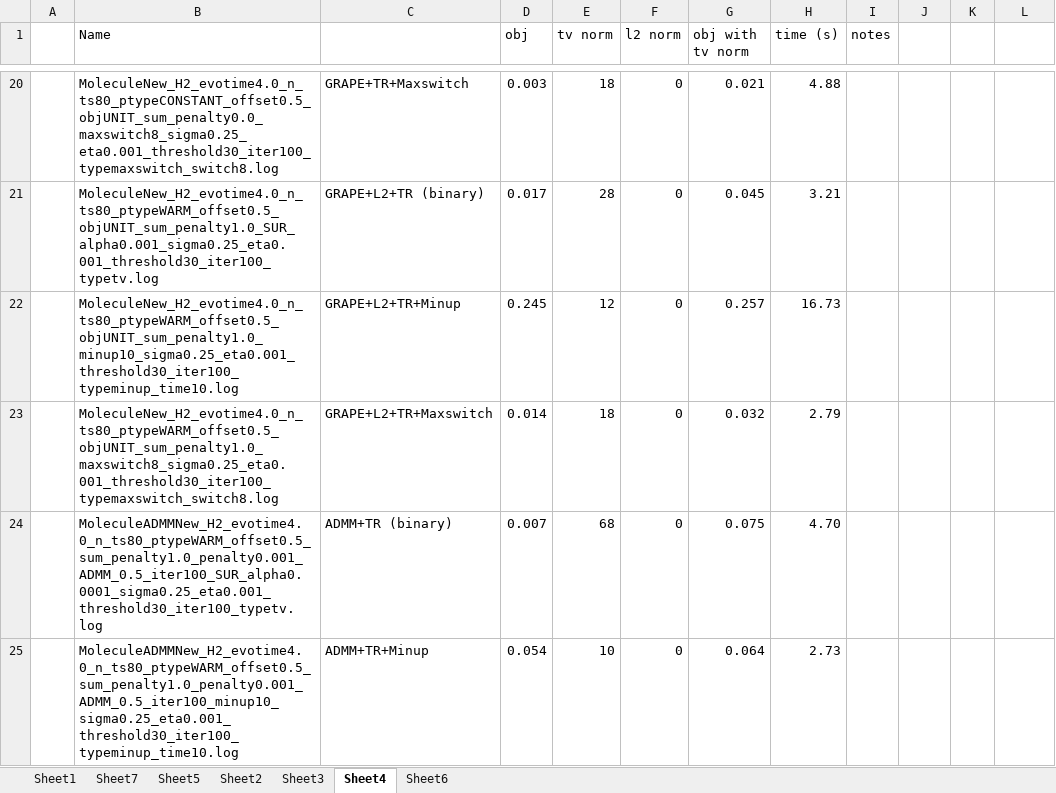
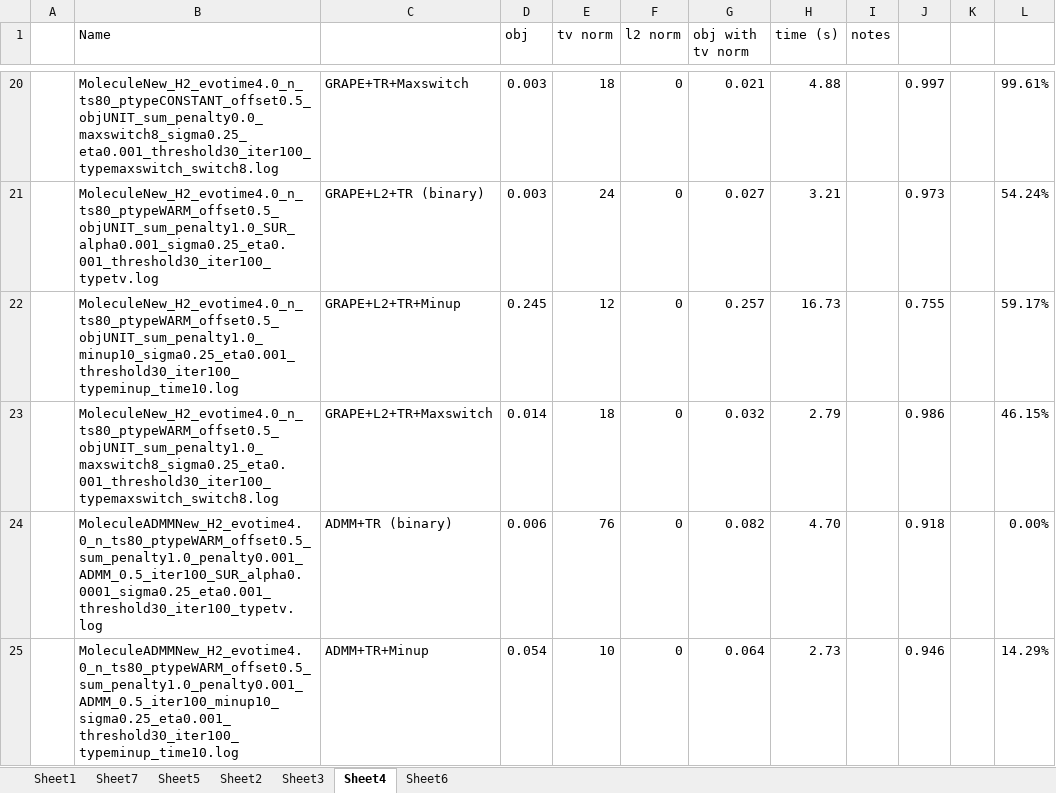
Before and after one commit to xinyufei/Quantum-Control-qutip, an Excel workbook: results.xlsx, sheet Sheet4, drawn as a sheet; only a part is shown, gaps mark what is left out; values as stored, in another font and other column widths than the file's, no borders; removed rows and columns are numbered as before the commit, all else as after; the diff covers the shown part only; the diff names each change by its address in the sheet, - before the commit and + after, or states it on an @@ line.

```diff
--- a/results.xlsx (sheet Sheet4)
+++ b/results.xlsx (sheet Sheet4)
-J20: (empty)
+J20: 0.997
-L20: (empty)
+L20: 99.61%
-row 21:  | MoleculeNew_H2_evotime4.0_n_ts80_ptypeWARM_offset0.5_objUNIT_sum_penalty1.0_SUR_alpha0.001_sigma0.25_eta0.001_threshold30_iter100_typetv.log | GRAPE+L2+TR (binary) | 0.017 | 28 | 0 | 0.045 | 3.21
+row 21:  | MoleculeNew_H2_evotime4.0_n_ts80_ptypeWARM_offset0.5_objUNIT_sum_penalty1.0_SUR_alpha0.001_sigma0.25_eta0.001_threshold30_iter100_typetv.log | GRAPE+L2+TR (binary) | 0.003 | 24 | 0 | 0.027 | 3.21 |  | 0.973 |  | 54.24%
-J22: (empty)
+J22: 0.755
-L22: (empty)
+L22: 59.17%
-J23: (empty)
+J23: 0.986
-L23: (empty)
+L23: 46.15%
-row 24:  | MoleculeADMMNew_H2_evotime4.0_n_ts80_ptypeWARM_offset0.5_sum_penalty1.0_penalty0.001_ADMM_0.5_iter100_SUR_alpha0.0001_sigma0.25_eta0.001_threshold30_iter100_typetv.log | ADMM+TR (binary) | 0.007 | 68 | 0 | 0.075 | 4.70
+row 24:  | MoleculeADMMNew_H2_evotime4.0_n_ts80_ptypeWARM_offset0.5_sum_penalty1.0_penalty0.001_ADMM_0.5_iter100_SUR_alpha0.0001_sigma0.25_eta0.001_threshold30_iter100_typetv.log | ADMM+TR (binary) | 0.006 | 76 | 0 | 0.082 | 4.70 |  | 0.918 |  | 0.00%
-J25: (empty)
+J25: 0.946
-L25: (empty)
+L25: 14.29%
```
Also changed, not shown: 36 added rows, 1 removed row and 55 edited cells elsewhere in this sheet, sheet Sheet2, sheet Sheet1, sheet Sheet5, sheet Sheet3, 28 other files.
